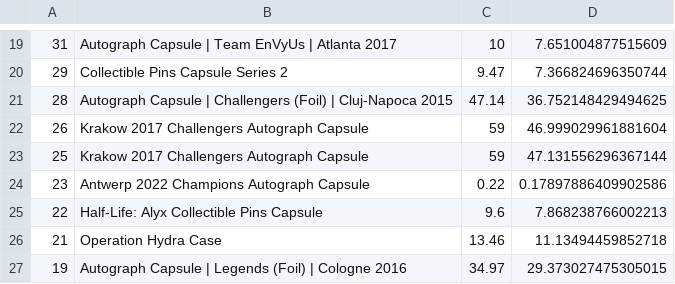
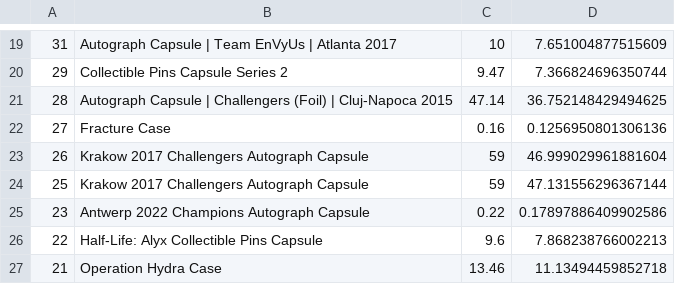
Before and after one commit to AUTACE/Trade_Data, a CSV file: buff_Best_Profit.csv, drawn as a sheet; only a part is shown, gaps mark what is left out; the shorter side is filled out with more unchanged rows.

Commit message:
Uploaded via octonode

```diff
--- a/buff_Best_Profit.csv
+++ b/buff_Best_Profit.csv
@@ -21,2 +21,3 @@
 28;Autograph Capsule | Challengers (Foil) | Cluj-Napoca 2015;47.14;36.752148429494625
+27;Fracture Case;0.16;0.1256950801306136
 26;Krakow 2017 Challengers Autograph Capsule;59;46.999029961881604
```
